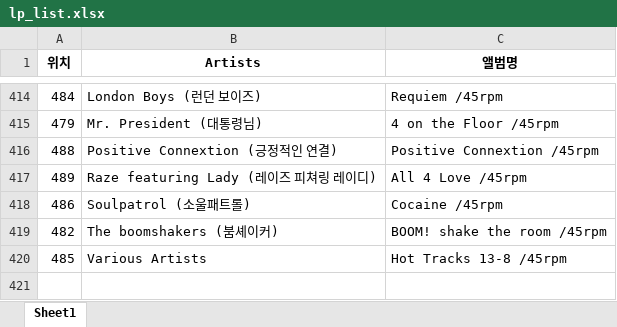
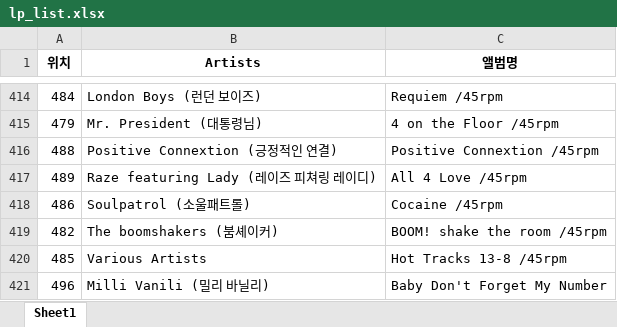
Before and after one commit to idjblee2026/lp-assistant, an Excel workbook: lp_list.xlsx, sheet Sheet1, drawn as a sheet; only a part is shown, gaps mark what is left out; values as stored, in another font and other column widths than the file's, no borders; the diff names each change by its address in the sheet, - before the commit and + after, or states it on an @@ line.

```diff
--- a/lp_list.xlsx (sheet Sheet1)
+++ b/lp_list.xlsx (sheet Sheet1)
+row 421: 496 | Milli Vanili (밀리 바닐리) | Baby Don't Forget My Number
```
Also changed, not shown: lp_list_백업.xlsx, 1 other file.
